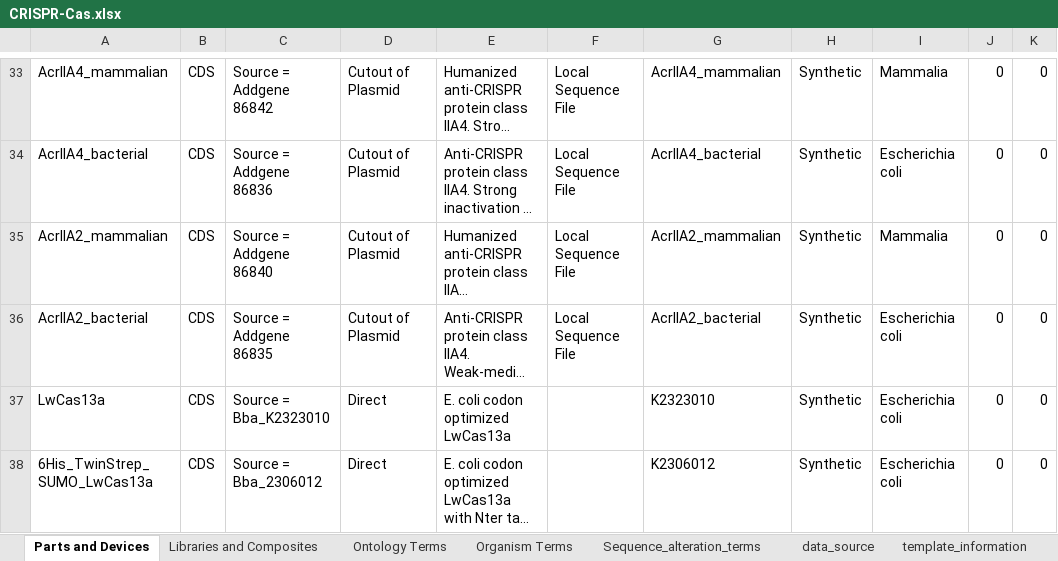
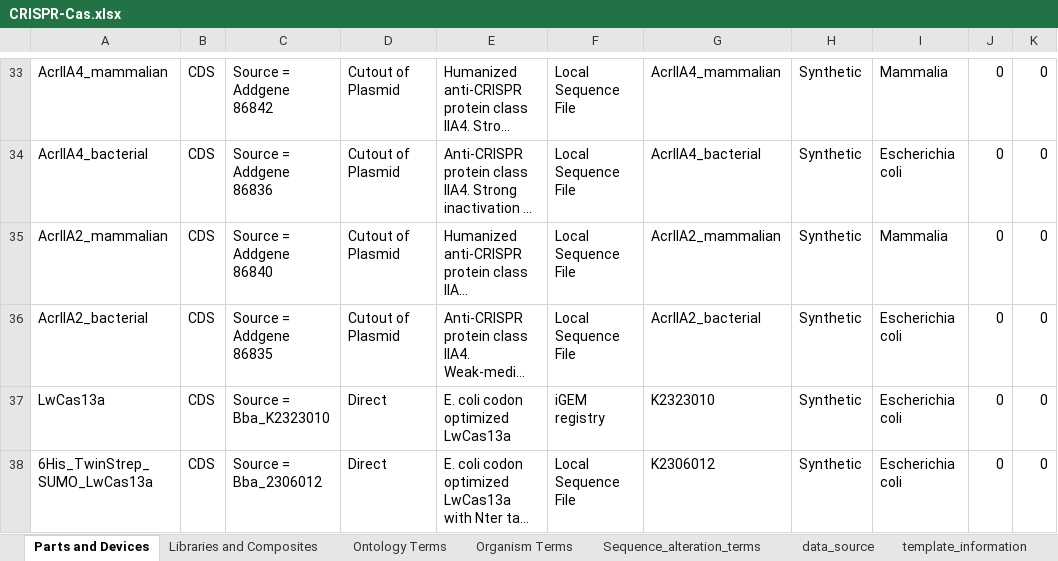
Before and after one commit to iGEM-Engineering/iGEM-distribution, an Excel workbook: CRISPR-Cas/CRISPR-Cas.xlsx, sheet Parts and Devices, drawn as a sheet; only a part is shown, gaps mark what is left out; long unchanged cells end in …; values as stored, in another font and other column widths than the file's, no borders; table styles not drawn; the diff names each change by its address in the sheet, - before the commit and + after, or states it on an @@ line.

Commit message:
Update sequence source

```diff
--- a/CRISPR-Cas/CRISPR-Cas.xlsx (sheet Parts and Devices)
+++ b/CRISPR-Cas/CRISPR-Cas.xlsx (sheet Parts and Devices)
-F37: (empty)
+F37: iGEM registry
-F38: (empty)
+F38: Local Sequence File
```
